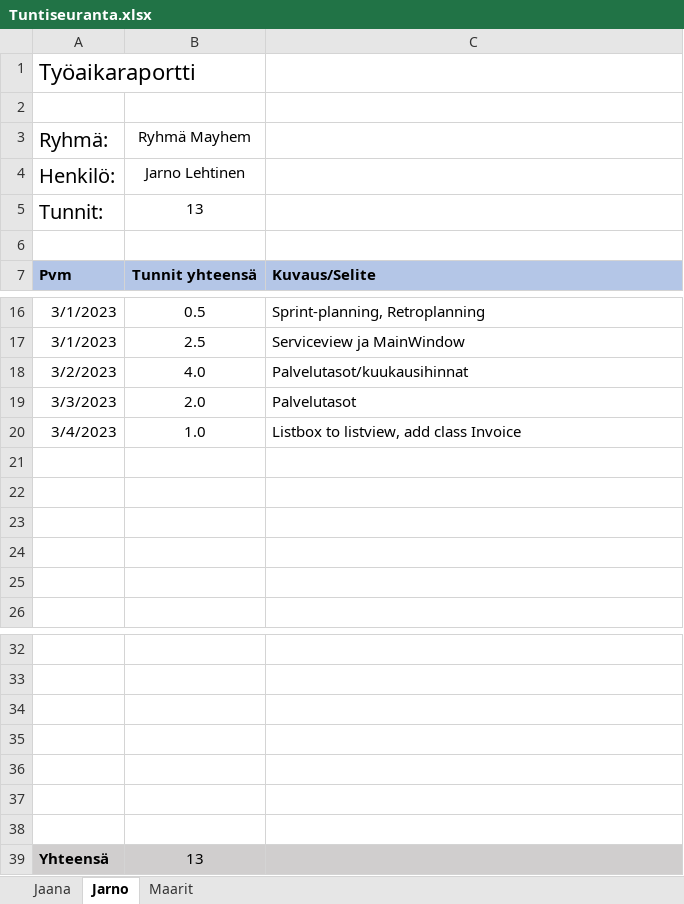
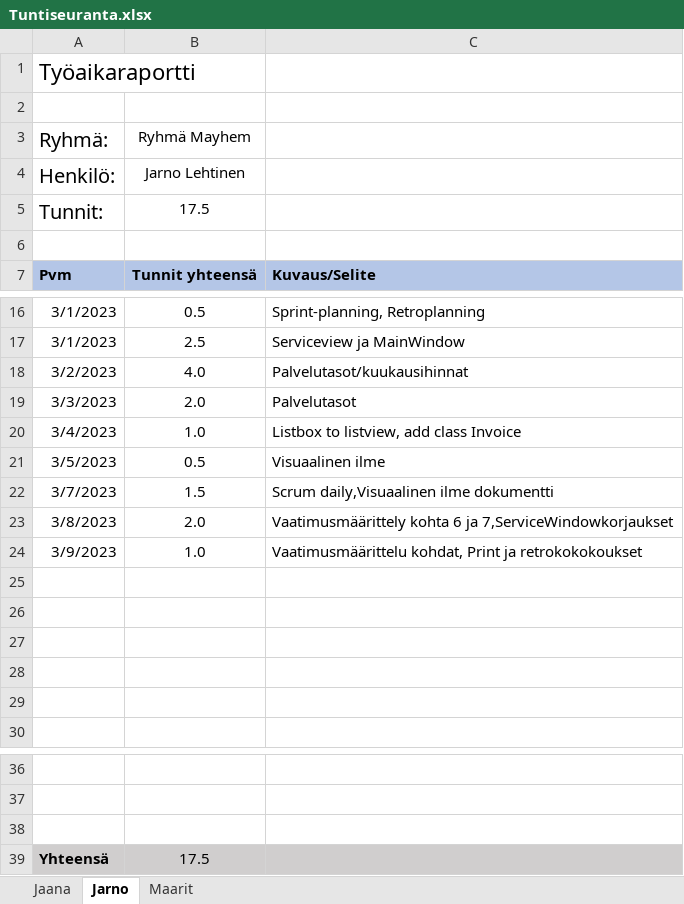
Before and after one commit to lepi313/Ohjelmistokehitysprojekti, an Excel workbook: Työajanseuranta/Tuntiseuranta.xlsx, sheet Jarno, drawn as a sheet; only a part is shown, gaps mark what is left out; values as stored, in another font and other column widths than the file's, no borders; removed rows and columns are numbered as before the commit, all else as after; the diff names each change by its address in the sheet, - before the commit and + after, or states it on an @@ line.

Commit message:
Tuntiseuranta

```diff
--- a/Työajanseuranta/Tuntiseuranta.xlsx (sheet Jarno)
+++ b/Työajanseuranta/Tuntiseuranta.xlsx (sheet Jarno)
-B5 (Ryhmä Mayhem): 13
+B5 (Ryhmä Mayhem): 17.5
+row 21: 3/5/2023 | 0.5 | Visuaalinen ilme
+row 22: 3/7/2023 | 1.5 | Scrum daily,Visuaalinen ilme dokumentti
+row 23: 3/8/2023 | 2.0 | Vaatimusmäärittely kohta 6 ja 7,ServiceWindowkorjaukset
+row 24: 3/9/2023 | 1.0 | Vaatimusmäärittelu kohdat, Print ja retrokokokoukset
-row 35: (empty)
-row 36: (empty)
-row 37: (empty)
-row 38: (empty)
-B39 (Ryhmä Mayhem): 13
+B39 (Ryhmä Mayhem): 17.5
```
